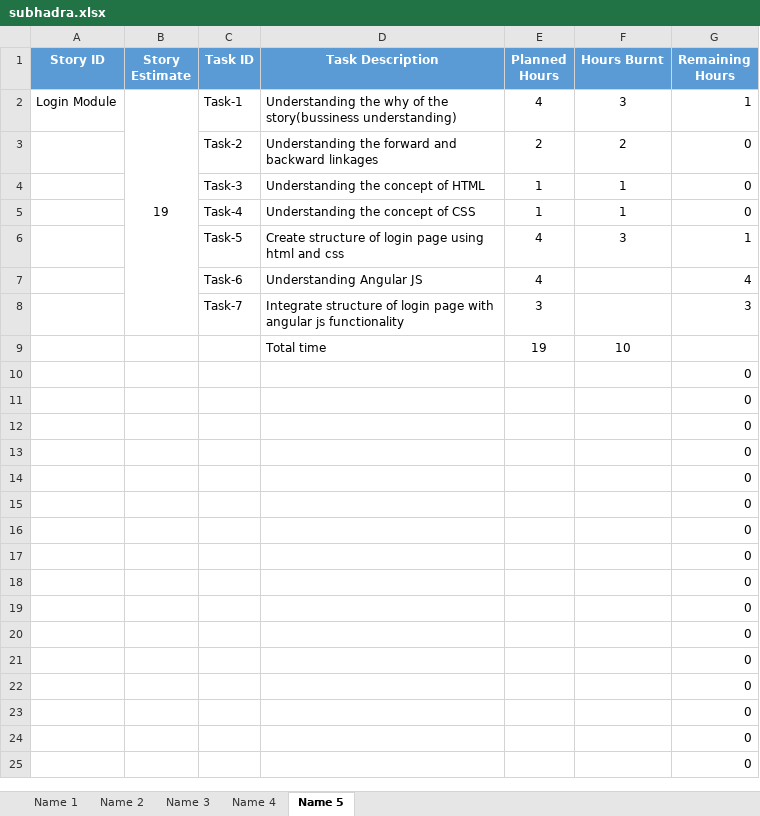
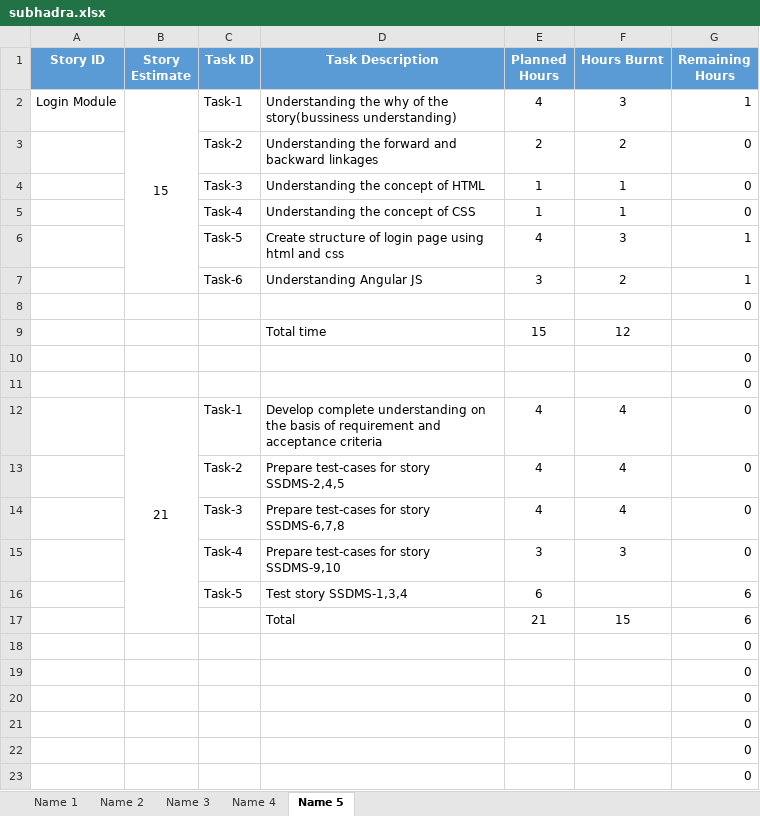
Before and after one commit to SmaltAndBeryl/Internship_2017, an Excel workbook: TeamDetails/TasksBreakDown/subhadra.xlsx, sheet Name 5, drawn as a sheet; only a part is shown; the shorter side is filled out with more unchanged rows; values as stored, in another font and other column widths than the file's, no borders; removed rows and columns are numbered as before the commit, all else as after; the diff names each change by its address in the sheet, - before the commit and + after, or states it on an @@ line.

Commit message:
Author :Subhadra comment :subhadra.xlsx sheet updated.

```diff
--- a/TeamDetails/TasksBreakDown/subhadra.xlsx (sheet Name 5)
+++ b/TeamDetails/TasksBreakDown/subhadra.xlsx (sheet Name 5)
-B2 (Story Estimate): 19
+B2 (Story Estimate): 15
-row 7:  |  | Task-6 | Understanding Angular JS | 4 |  | 4
-row 8:  |  | Task-7 | Integrate structure of login page with angular js functionality | 3 |  | 3
-row 9:  |  |  | Total time | 19 | 10
+row 7:  |  | Task-6 | Understanding Angular JS | 3 | 2 | 1
@@ row 12 moved to row 8: 0 @@
+row 9:  |  |  | Total time | 15 | 12
-row 13:  |  |  |  |  |  | 0
-row 14:  |  |  |  |  |  | 0
-row 15:  |  |  |  |  |  | 0
-row 16:  |  |  |  |  |  | 0
-row 17:  |  |  |  |  |  | 0
+row 12:  | 21 | Task-1 | Develop complete understanding on the basis of requirement and acceptance criteria | 4 | 4 | 0
+row 13:  |  | Task-2 | Prepare test-cases for story SSDMS-2,4,5 | 4 | 4 | 0
+row 14:  |  | Task-3 | Prepare test-cases for story SSDMS-6,7,8 | 4 | 4 | 0
+row 15:  |  | Task-4 | Prepare test-cases for story SSDMS-9,10 | 3 | 3 | 0
+row 16:  |  | Task-5 | Test story SSDMS-1,3,4 | 6 |  | 6
+row 17:  |  |  | Total | 21 | 15 | 6
```
